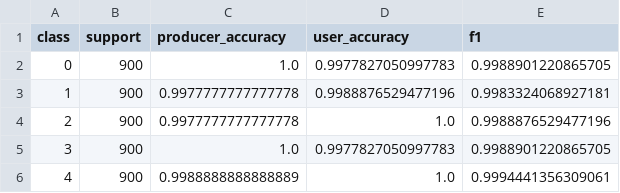
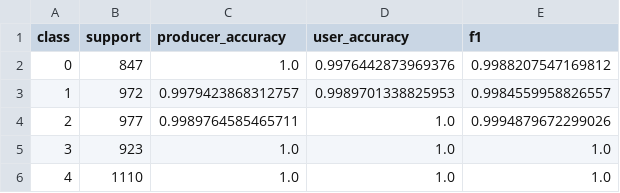
Before and after one commit to whu2171-cpu/grassland, a CSV file: results/tables/class_metrics_fvc_ndvi_random_forest.csv, drawn as a sheet.

```diff
--- a/results/tables/class_metrics_fvc_ndvi_random_forest.csv
+++ b/results/tables/class_metrics_fvc_ndvi_random_forest.csv
@@ -1,6 +1,6 @@
 class,support,producer_accuracy,user_accuracy,f1
-0,900,1.0,0.9977827050997783,0.9988901220865705
-1,900,0.9977777777777778,0.9988876529477196,0.9983324068927181
-2,900,0.9977777777777778,1.0,0.9988876529477196
-3,900,1.0,0.9977827050997783,0.9988901220865705
-4,900,0.9988888888888889,1.0,0.9994441356309061
+0,847,1.0,0.9976442873969376,0.9988207547169812
+1,972,0.9979423868312757,0.9989701338825953,0.9984559958826557
+2,977,0.9989764585465711,1.0,0.9994879672299026
+3,923,1.0,1.0,1.0
+4,1110,1.0,1.0,1.0
```
Also changed, not shown: results/tables/class_metrics_fvc_ndvi_hist_gradient_boosting.csv, results/tables/class_metrics_fvc_ndvi_mlp_prototype.csv, 22 other files.
